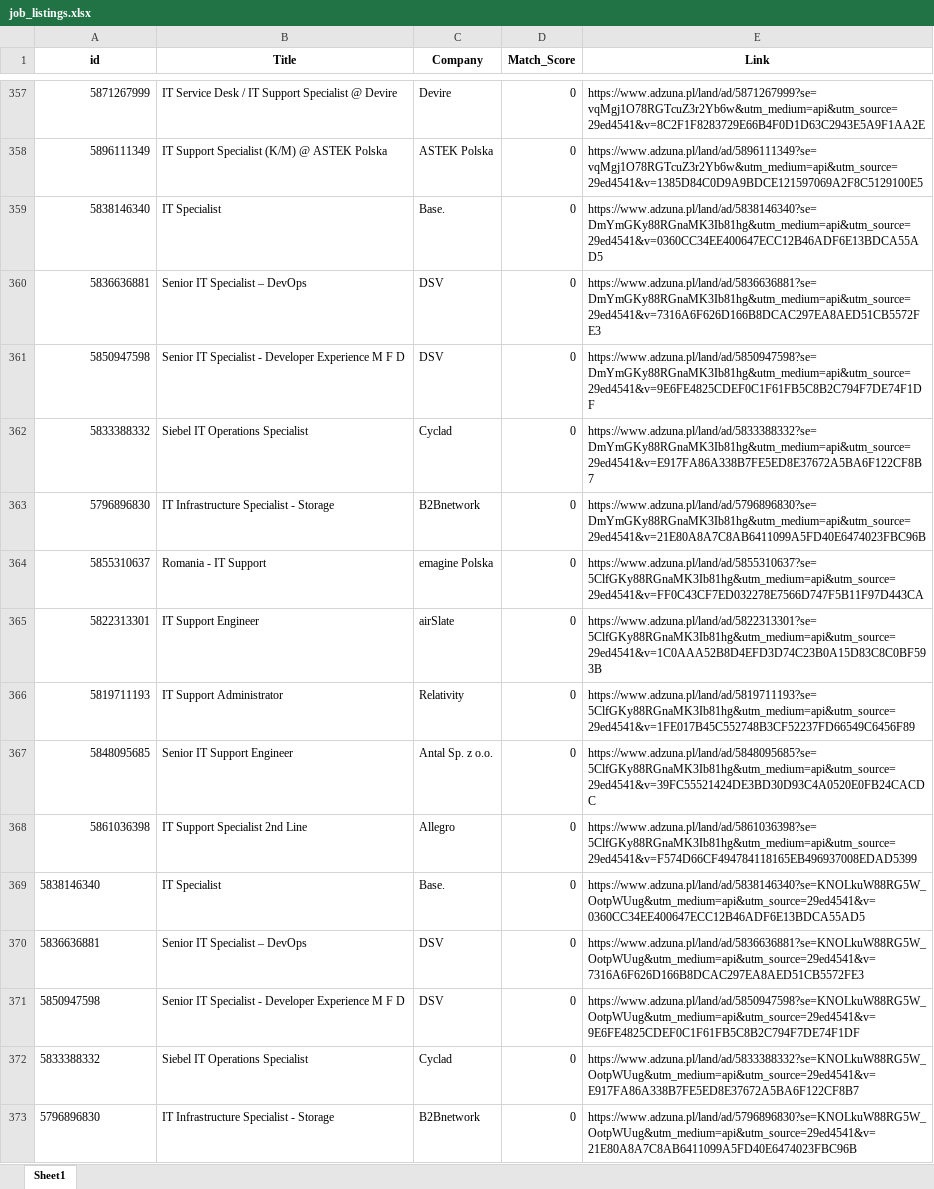
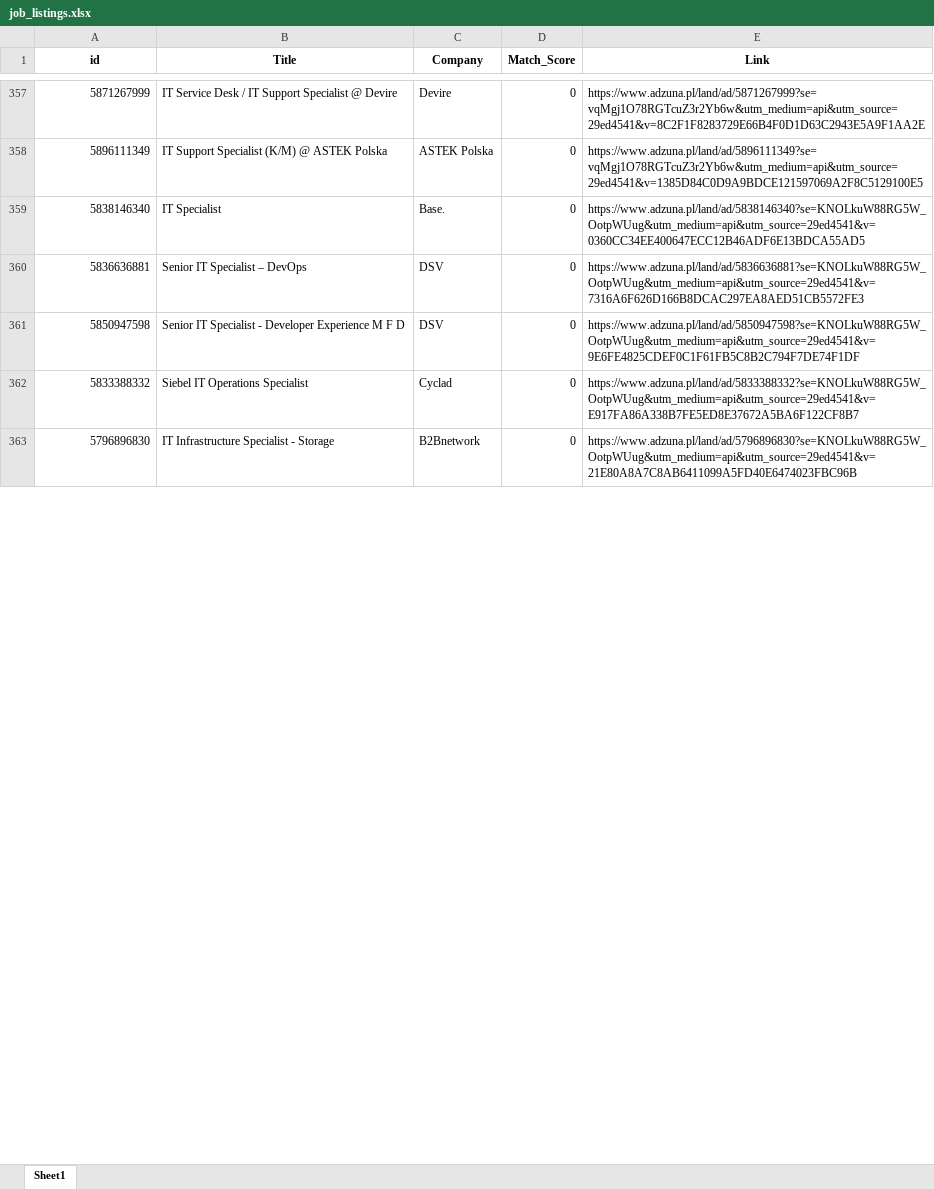
Before and after one commit to Byadiso/HireMeD, an Excel workbook: job_listings.xlsx, sheet Sheet1, drawn as a sheet; only a part is shown, gaps mark what is left out; values as stored, in another font and other column widths than the file's, no borders; removed rows and columns are numbered as before the commit, all else as after; the diff covers the shown part only; the diff names each change by its address in the sheet, - before the commit and + after, or states it on an @@ line.

```diff
--- a/job_listings.xlsx (sheet Sheet1)
+++ b/job_listings.xlsx (sheet Sheet1)
-row 359: 5838146340 | IT Specialist | Base. | 0 | https://www.adzuna.pl/land/ad/5838146340?se=DmYmGKy88RGnaMK3Ib81hg&utm_medium=api&utm_source=29ed4541&v=0360CC34EE400647ECC12B46ADF6E13BDCA55AD5
-row 360: 5836636881 | Senior IT Specialist – DevOps | DSV | 0 | https://www.adzuna.pl/land/ad/5836636881?se=DmYmGKy88RGnaMK3Ib81hg&utm_medium=api&utm_source=29ed4541&v=7316A6F626D166B8DCAC297EA8AED51CB5572FE3
-row 361: 5850947598 | Senior IT Specialist - Developer Experience M F D | DSV | 0 | https://www.adzuna.pl/land/ad/5850947598?se=DmYmGKy88RGnaMK3Ib81hg&utm_medium=api&utm_source=29ed4541&v=9E6FE4825CDEF0C1F61FB5C8B2C794F7DE74F1DF
-row 362: 5833388332 | Siebel IT Operations Specialist | Cyclad | 0 | https://www.adzuna.pl/land/ad/5833388332?se=DmYmGKy88RGnaMK3Ib81hg&utm_medium=api&utm_source=29ed4541&v=E917FA86A338B7FE5ED8E37672A5BA6F122CF8B7
-row 363: 5796896830 | IT Infrastructure Specialist - Storage | B2Bnetwork | 0 | https://www.adzuna.pl/land/ad/5796896830?se=DmYmGKy88RGnaMK3Ib81hg&utm_medium=api&utm_source=29ed4541&v=21E80A8A7C8AB6411099A5FD40E6474023FBC96B
-row 364: 5855310637 | Romania - IT Support | emagine Polska | 0 | https://www.adzuna.pl/land/ad/5855310637?se=5ClfGKy88RGnaMK3Ib81hg&utm_medium=api&utm_source=29ed4541&v=FF0C43CF7ED032278E7566D747F5B11F97D443CA
-row 365: 5822313301 | IT Support Engineer | airSlate | 0 | https://www.adzuna.pl/land/ad/5822313301?se=5ClfGKy88RGnaMK3Ib81hg&utm_medium=api&utm_source=29ed4541&v=1C0AAA52B8D4EFD3D74C23B0A15D83C8C0BF593B
-row 366: 5819711193 | IT Support Administrator | Relativity | 0 | https://www.adzuna.pl/land/ad/5819711193?se=5ClfGKy88RGnaMK3Ib81hg&utm_medium=api&utm_source=29ed4541&v=1FE017B45C552748B3CF52237FD66549C6456F89
-row 367: 5848095685 | Senior IT Support Engineer | Antal Sp. z o.o. | 0 | https://www.adzuna.pl/land/ad/5848095685?se=5ClfGKy88RGnaMK3Ib81hg&utm_medium=api&utm_source=29ed4541&v=39FC55521424DE3BD30D93C4A0520E0FB24CACDC
-row 368: 5861036398 | IT Support Specialist 2nd Line | Allegro | 0 | https://www.adzuna.pl/land/ad/5861036398?se=5ClfGKy88RGnaMK3Ib81hg&utm_medium=api&utm_source=29ed4541&v=F574D66CF494784118165EB496937008EDAD5399
-A359:A363 alignment: left
+A359:A363 alignment: right
```
Also changed, not shown: 10 added rows and cell formats elsewhere in this sheet.
